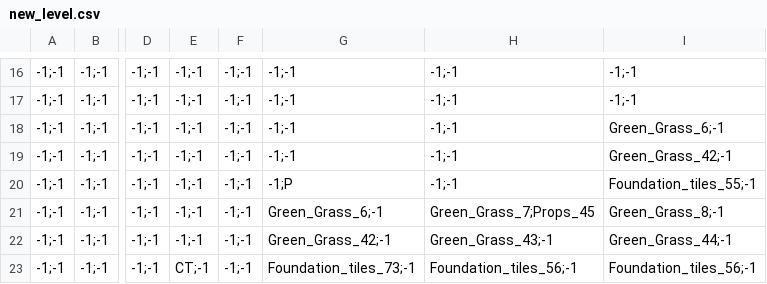
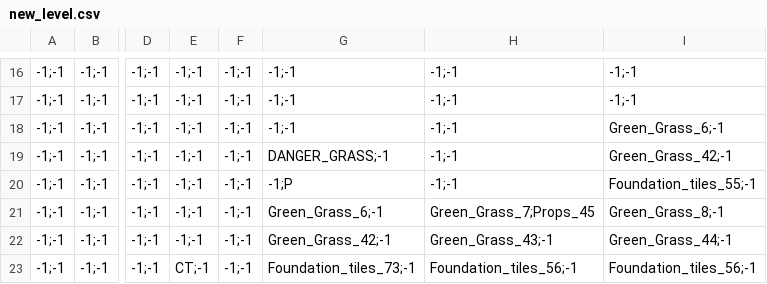
Before and after one commit to YashRL/shooting_2d_platformer, a CSV file: levels/new_level.csv, drawn as a sheet; only a part is shown, gaps mark what is left out; the diff names each change by its address in the sheet, - before the commit and + after, or states it on an @@ line.

```diff
--- a/levels/new_level.csv
+++ b/levels/new_level.csv
-G19: -1;-1
+G19: DANGER_GRASS;-1
```
Also changed, not shown: 5 other files.
